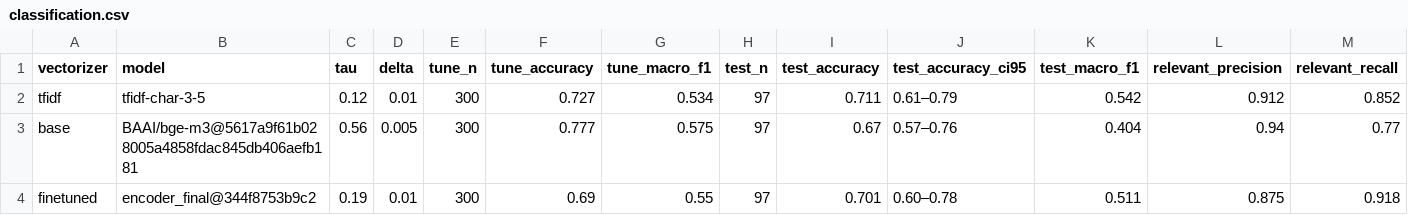
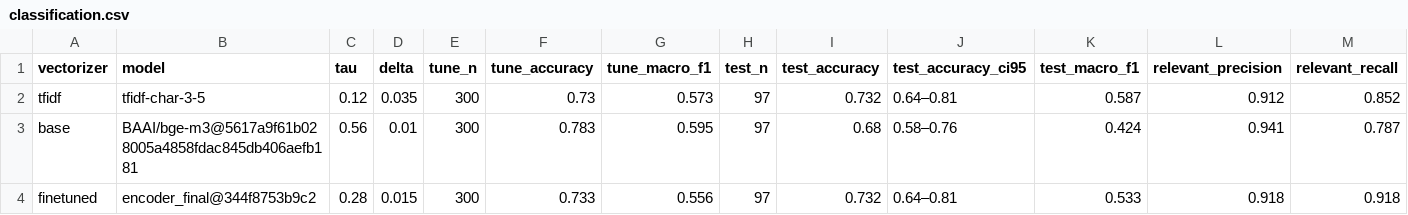
Before and after one commit to giulianagalassi83-a11y/Supermarket_Project, a CSV file: data/similarity/results/classification.csv, drawn as a sheet.

Commit message:
Enrich pasta and rice types, fix held-out folds, rebuild on 20 Nov data
Taxonomy: pasta_larga/pasta_corta get Italian shape names (penne, fusilli, linguine...), pasta_integral no longer lists shapes, arroz_redondo adds bomba, arroz_largo adds vaporizado. Pasta cluster no_relevante 155 -> 134 and wrongly integral 81 -> 30; hand-label accuracy unchanged (.732).

Held-out decider: GroupKFold reassigns search terms to folds when the catalogue changes, so a fold model could score pairs it trained on. config.SIM['cv_term_folds'] stores the term -> fold map of the CV run (recovered from the cached fold vectors) and the decider fits only on products those models encoded (630 of 666 pairs). Balanced threshold .428 -> .452.

Rebuilt matches on the merged data: same 2,017 -> 2,210, equivalent 1,338 -> 1,492, canonical groups 827 -> 903; no products left pending. Classification comparison re-run: TF-IDF macro-F1 .587 stays best.

```diff
--- a/data/similarity/results/classification.csv
+++ b/data/similarity/results/classification.csv
@@ -1,4 +1,4 @@
 vectorizer,model,tau,delta,tune_n,tune_accuracy,tune_macro_f1,test_n,test_accuracy,test_accuracy_ci95,test_macro_f1,relevant_precision,relevant_recall
-tfidf,tfidf-char-3-5,0.12,0.01,300,0.727,0.534,97,0.711,0.61–0.79,0.542,0.912,0.852
-base,BAAI/bge-m3@5617a9f61b028005a4858fdac845db406aefb181,0.56,0.005,300,0.777,0.575,97,0.67,0.57–0.76,0.404,0.94,0.77
-finetuned,encoder_final@344f8753b9c2,0.19,0.01,300,0.69,0.55,97,0.701,0.60–0.78,0.511,0.875,0.918
+tfidf,tfidf-char-3-5,0.12,0.035,300,0.73,0.573,97,0.732,0.64–0.81,0.587,0.912,0.852
+base,BAAI/bge-m3@5617a9f61b028005a4858fdac845db406aefb181,0.56,0.01,300,0.783,0.595,97,0.68,0.58–0.76,0.424,0.941,0.787
+finetuned,encoder_final@344f8753b9c2,0.28,0.015,300,0.733,0.556,97,0.732,0.64–0.81,0.533,0.918,0.918
```
Also changed, not shown: data/similarity/canonical_products.csv, data/taxonomy/product_types.csv, 7 other files.
